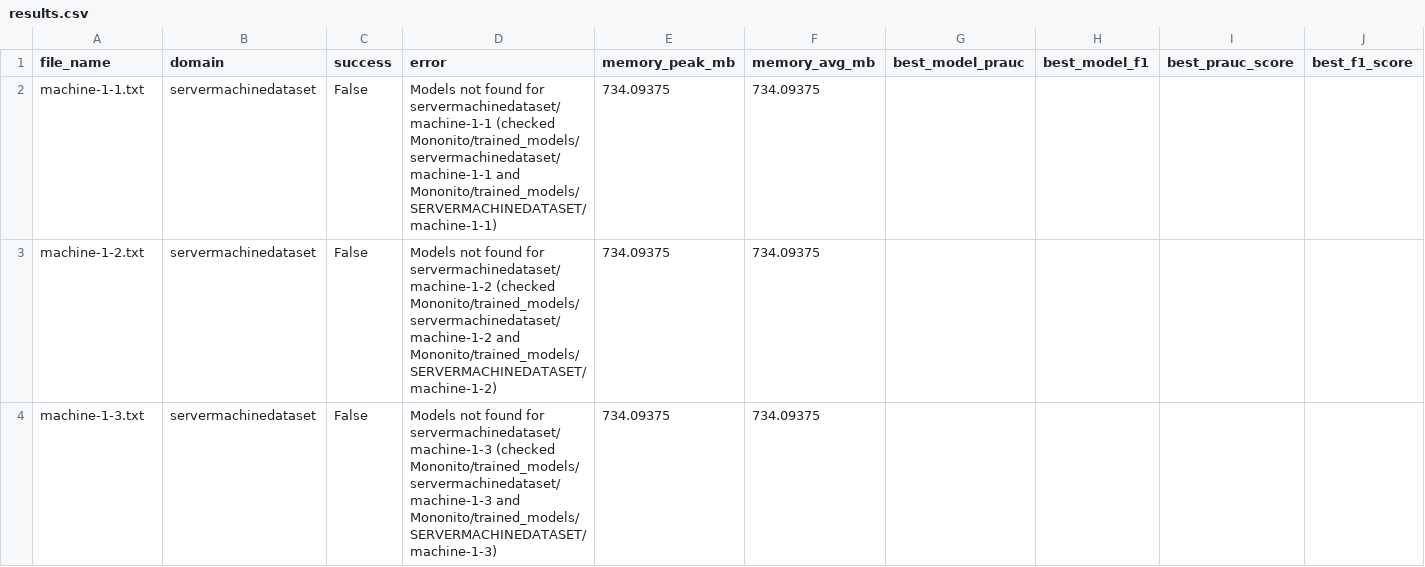
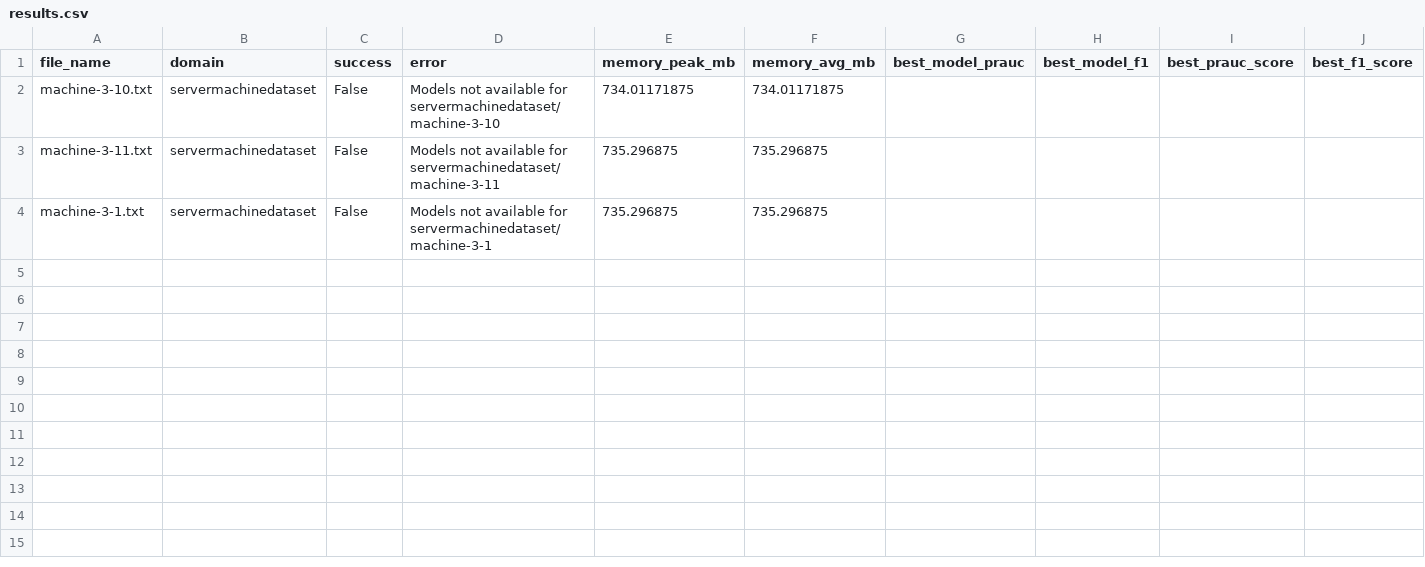
Before and after one commit to HassanTarek1/ums-tsad, a CSV file: testbed_results/servermachinedataset/results.csv, drawn as a sheet.

```diff
--- a/testbed_results/servermachinedataset/results.csv
+++ b/testbed_results/servermachinedataset/results.csv
@@ -1,4 +1,4 @@
 file_name,domain,success,error,memory_peak_mb,memory_avg_mb,best_model_prauc,best_model_f1,best_prauc_score,best_f1_score
-machine-1-1.txt,servermachinedataset,False,Models not found for servermachinedataset/machine-1-1 (checked Mononito/trained_models/servermachinedataset/machine-1-1 and Mononito/trained_models/SERVERMACHINEDATASET/machine-1-1),734.09375,734.09375,,,,
-machine-1-2.txt,servermachinedataset,False,Models not found for servermachinedataset/machine-1-2 (checked Mononito/trained_models/servermachinedataset/machine-1-2 and Mononito/trained_models/SERVERMACHINEDATASET/machine-1-2),734.09375,734.09375,,,,
-machine-1-3.txt,servermachinedataset,False,Models not found for servermachinedataset/machine-1-3 (checked Mononito/trained_models/servermachinedataset/machine-1-3 and Mononito/trained_models/SERVERMACHINEDATASET/machine-1-3),734.09375,734.09375,,,,
+machine-3-10.txt,servermachinedataset,False,Models not available for servermachinedataset/machine-3-10,734.01171875,734.01171875,,,,
+machine-3-11.txt,servermachinedataset,False,Models not available for servermachinedataset/machine-3-11,735.296875,735.296875,,,,
+machine-3-1.txt,servermachinedataset,False,Models not available for servermachinedataset/machine-3-1,735.296875,735.296875,,,,
```
Also changed, not shown: 5 other files.
